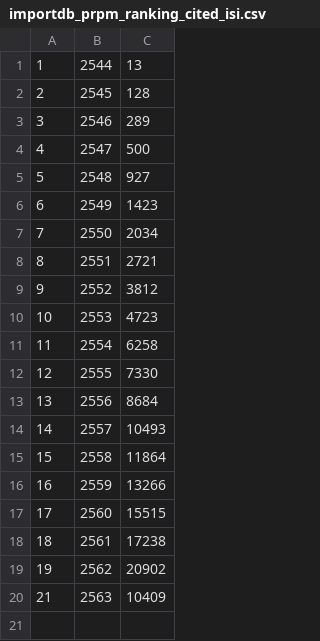
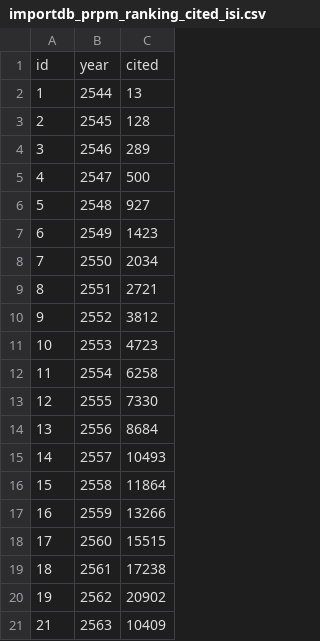
Before and after one commit to kopkiss/python, a CSV file: importdb_prpm_ranking_cited_isi.csv, drawn as a sheet; the diff names each change by its address in the sheet, - before the commit and + after, or states it on an @@ line.

```diff
--- a/importdb_prpm_ranking_cited_isi.csv
+++ b/importdb_prpm_ranking_cited_isi.csv
+row 1: id | year | cited
```
Also changed, not shown: importdb_prpm_ranking.csv.
